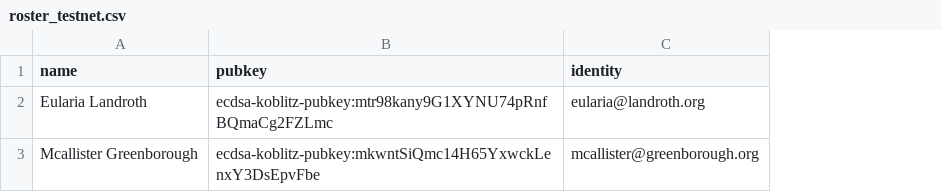
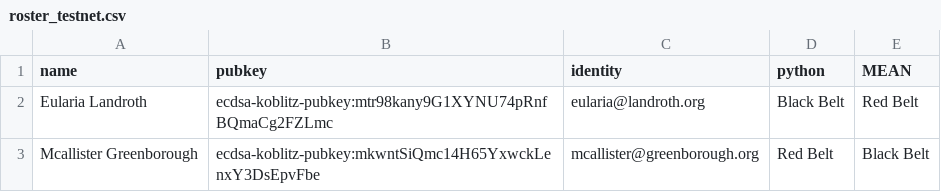
Before and after one commit to timlichen/cert-tools, a CSV file: sample_data/rosters/roster_testnet.csv, drawn as a sheet; the diff names each change by its address in the sheet, - before the commit and + after, or states it on an @@ line.

```diff
--- a/sample_data/rosters/roster_testnet.csv
+++ b/sample_data/rosters/roster_testnet.csv
+column D (python), rows 2-3: Black Belt | Red Belt
+column E (MEAN), rows 2-3: Red Belt | Black Belt
```
Also changed, not shown: 4 other files.
